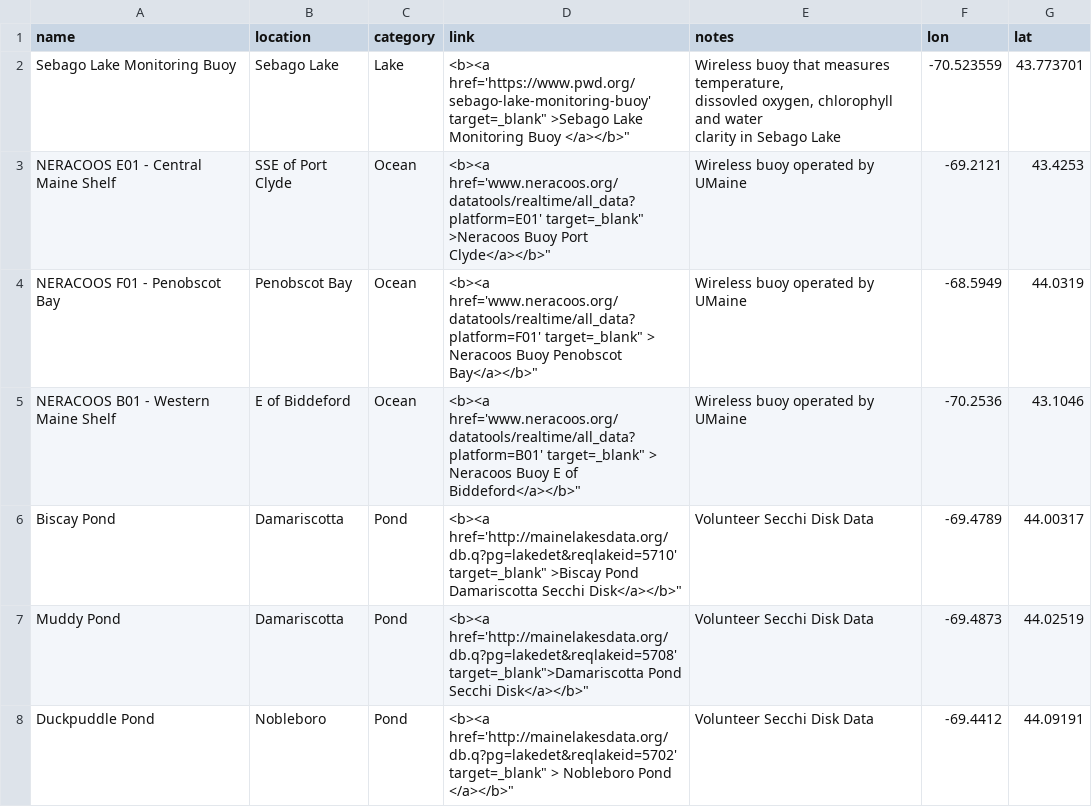
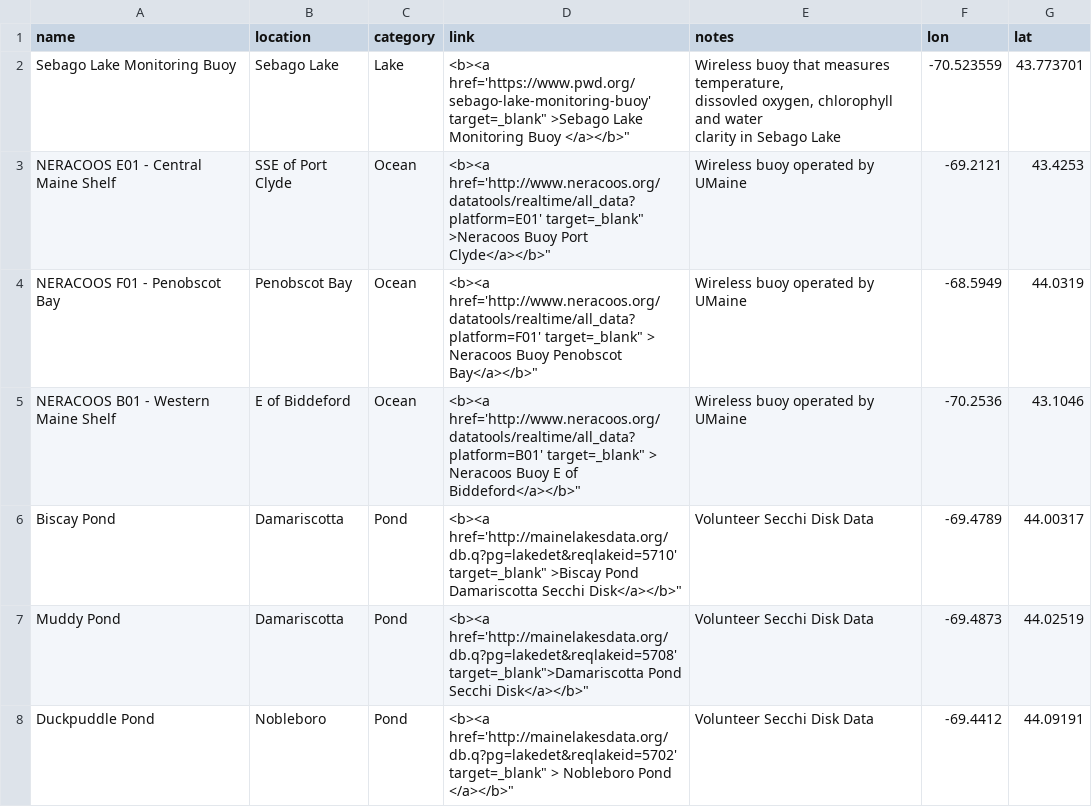
Before and after one commit to mlclayton6/Basin, a CSV file: data/maine_buoy.csv, drawn as a sheet.

Commit message:
Update links for neracoos buoys

```diff
--- a/data/maine_buoy.csv
+++ b/data/maine_buoy.csv
@@ -4,5 +4,5 @@ dissovled oxygen, chlorophyll and water
 clarity in Sebago Lake",-70.523559,43.773701
-NERACOOS E01 - Central Maine Shelf,SSE of Port Clyde,Ocean,"<b><a href='www.neracoos.org/datatools/realtime/all_data?platform=E01' target="_blank" >Neracoos Buoy Port Clyde</a></b>", Wireless buoy operated by UMaine,-69.2121,43.4253
-NERACOOS F01 - Penobscot Bay,Penobscot Bay,Ocean,"<b><a href='www.neracoos.org/datatools/realtime/all_data?platform=F01' target="_blank" > Neracoos Buoy Penobscot Bay</a></b>", "Wireless buoy operated by UMaine",-68.5949,44.0319
-NERACOOS B01 - Western Maine Shelf,E of Biddeford,Ocean,"<b><a href='www.neracoos.org/datatools/realtime/all_data?platform=B01' target="_blank" > Neracoos Buoy E of Biddeford</a></b>", Wireless buoy operated by UMaine,-70.2536,43.1046
+NERACOOS E01 - Central Maine Shelf,SSE of Port Clyde,Ocean,"<b><a href='http://www.neracoos.org/datatools/realtime/all_data?platform=E01' target="_blank" >Neracoos Buoy Port Clyde</a></b>", Wireless buoy operated by UMaine,-69.2121,43.4253
+NERACOOS F01 - Penobscot Bay,Penobscot Bay,Ocean,"<b><a href='http://www.neracoos.org/datatools/realtime/all_data?platform=F01' target="_blank" > Neracoos Buoy Penobscot Bay</a></b>", "Wireless buoy operated by UMaine",-68.5949,44.0319
+NERACOOS B01 - Western Maine Shelf,E of Biddeford,Ocean,"<b><a href='http://www.neracoos.org/datatools/realtime/all_data?platform=B01' target="_blank" > Neracoos Buoy E of Biddeford</a></b>", Wireless buoy operated by UMaine,-70.2536,43.1046
 Biscay Pond,Damariscotta,Pond,"<b><a href='http://mainelakesdata.org/db.q?pg=lakedet&reqlakeid=5710' target="_blank" >Biscay Pond Damariscotta Secchi Disk</a></b>",Volunteer Secchi Disk Data,-69.4789,44.00317
```
